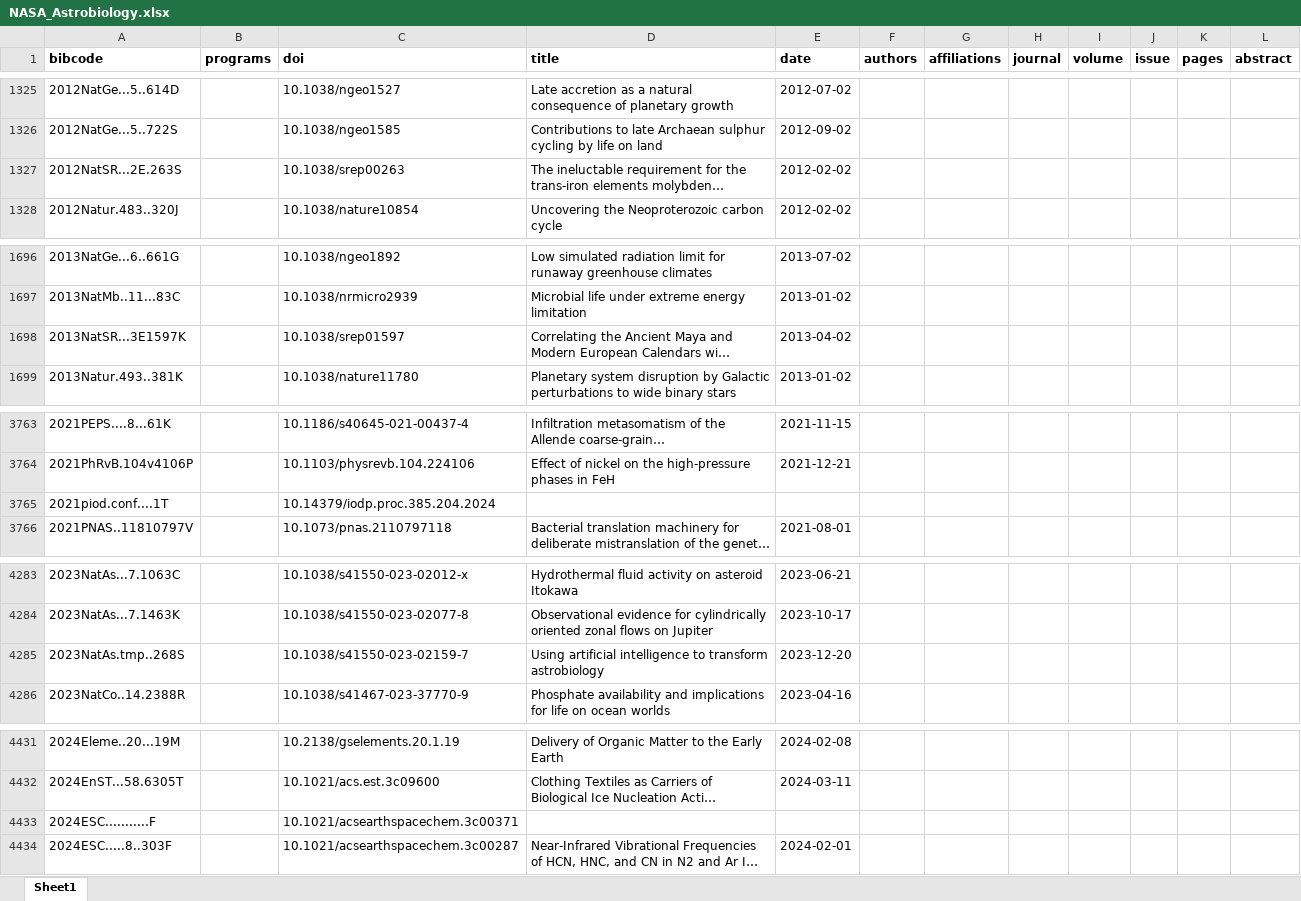
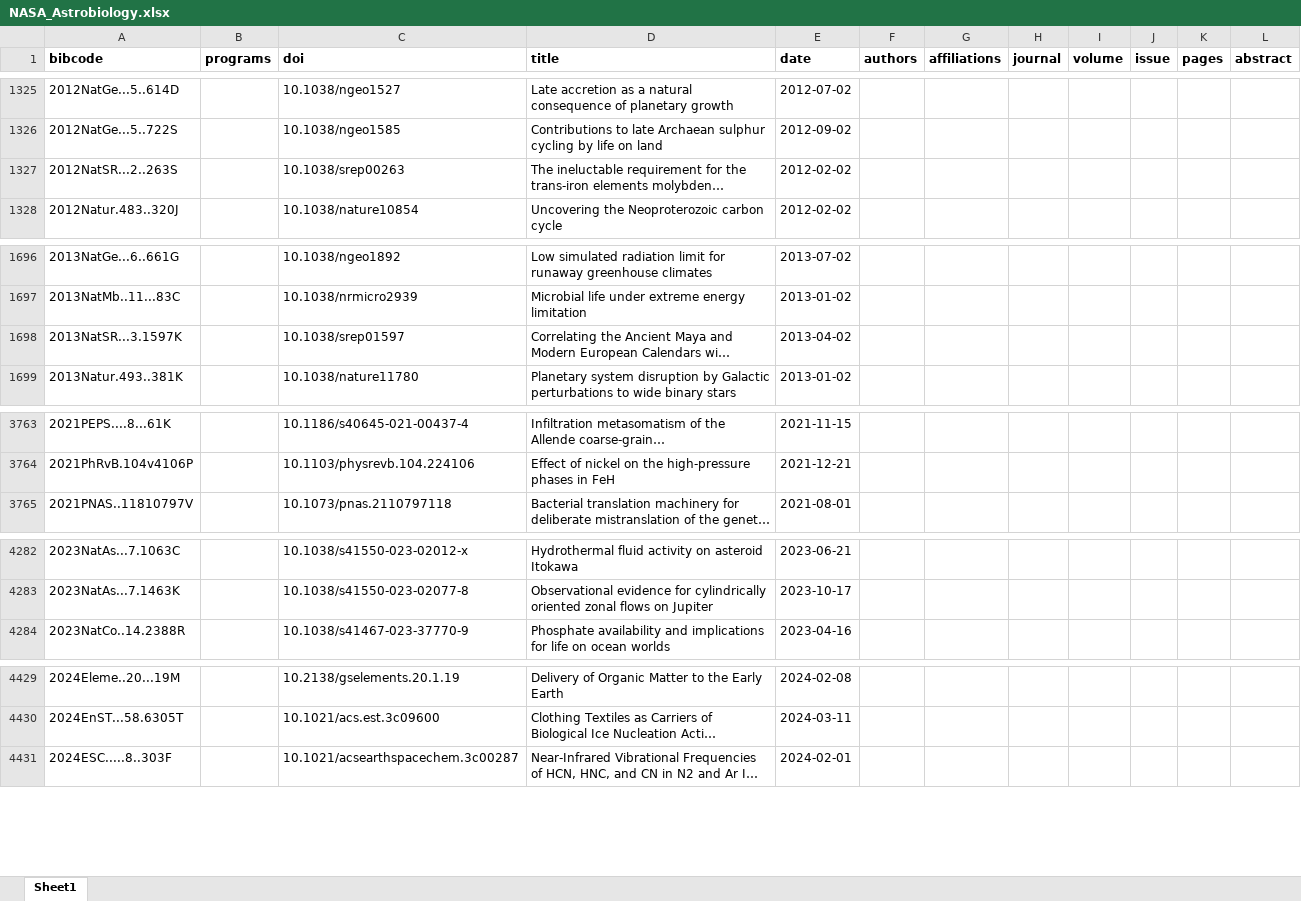
Before and after one commit to jrkoch127/NASA_Astrobiology, an Excel workbook: NASA_Astrobiology.xlsx, sheet Sheet1, drawn as a sheet; only a part is shown, gaps mark what is left out; long unchanged cells end in …; values as stored, in another font and other column widths than the file's, no borders; conditional formats not drawn; removed rows and columns are numbered as before the commit, all else as after; the diff covers the shown part only; the diff names each change by its address in the sheet, - before the commit and + after, or states it on an @@ line.

```diff
--- a/NASA_Astrobiology.xlsx (sheet Sheet1)
+++ b/NASA_Astrobiology.xlsx (sheet Sheet1)
-A1327 (bibcode): 2012NatSR...2E.263S
+A1327 (bibcode): 2012NatSR...2..263S
-A1698 (bibcode): 2013NatSR...3E1597K
+A1698 (bibcode): 2013NatSR...3.1597K
-row 3765: 2021piod.conf....1T |  | 10.14379/iodp.proc.385.204.2024
-row 4285: 2023NatAs.tmp..268S |  | 10.1038/s41550-023-02159-7 | Using artificial intelligence to transform astrobiology | 2023-12-20
-row 4433: 2024ESC...........F |  | 10.1021/acsearthspacechem.3c00371
```
Also changed, not shown: 50 added rows, 3 removed rows and 5 edited cells elsewhere in this sheet.
